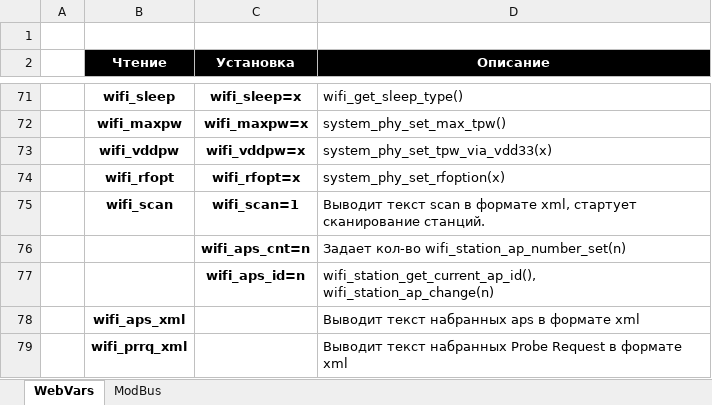
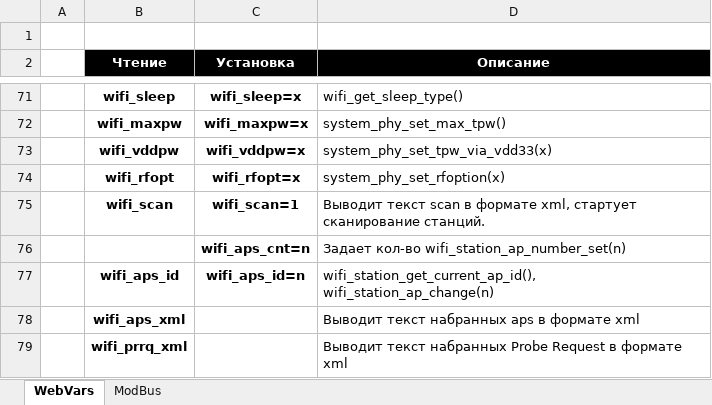
Before and after one commit to pvvx/esp8266web, an Excel workbook: webvars_tcp2uart.xlsx, sheet WebVars, drawn as a sheet; only a part is shown, gaps mark what is left out; values as stored, in another font and other column widths than the file's, no borders; the diff names each change by its address in the sheet, - before the commit and + after, or states it on an @@ line.

```diff
--- a/webvars_tcp2uart.xlsx (sheet WebVars)
+++ b/webvars_tcp2uart.xlsx (sheet WebVars)
-B77 (Чтение): (empty)
+B77 (Чтение): wifi_aps_id
```
Also changed, not shown: webvars_rs485.xlsx, 15 other files.
